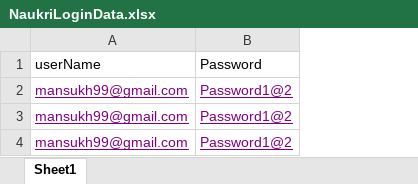
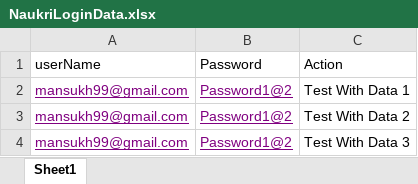
Before and after one commit to MayurMansukh/Naukri.Com_Web_App_Automation_Testing, an Excel workbook: Excel/NaukriLoginData.xlsx, sheet Sheet1, drawn as a sheet; values as stored, in another font and other column widths than the file's, no borders; the diff names each change by its address in the sheet, - before the commit and + after, or states it on an @@ line.

Commit message:
add logic to implement keword driven method for login page test in project

```diff
--- a/Excel/NaukriLoginData.xlsx (sheet Sheet1)
+++ b/Excel/NaukriLoginData.xlsx (sheet Sheet1)
+column C (Action), rows 2-4: Test With Data 1 | Test With Data 2 | Test With Data 3
```
Also changed, not shown: 4 other files.
